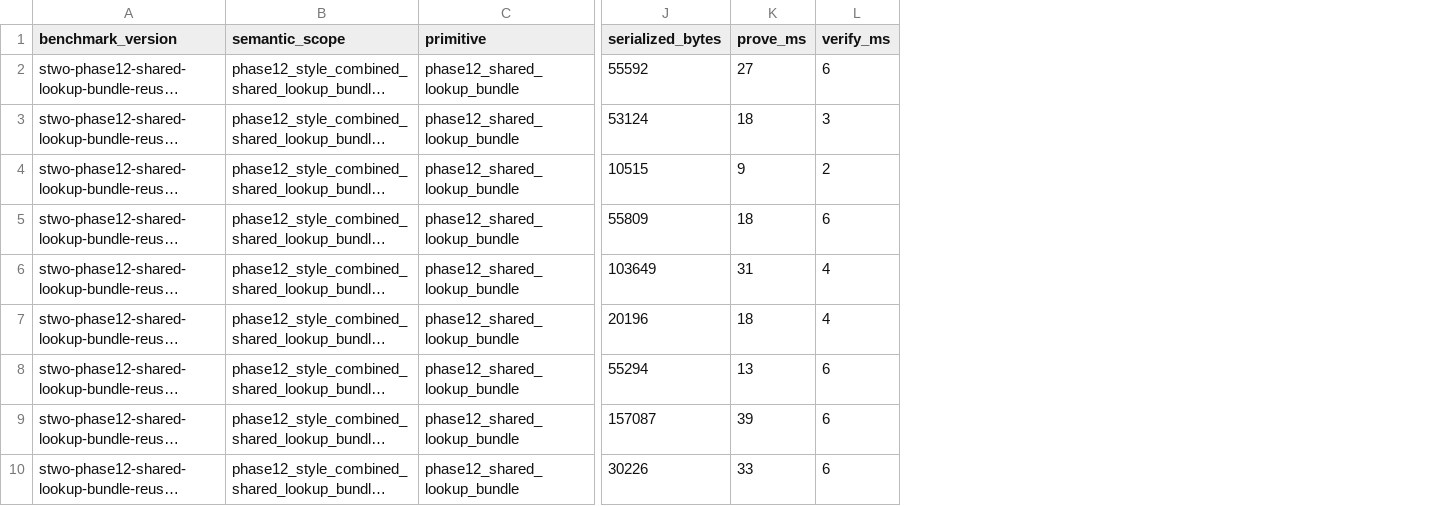
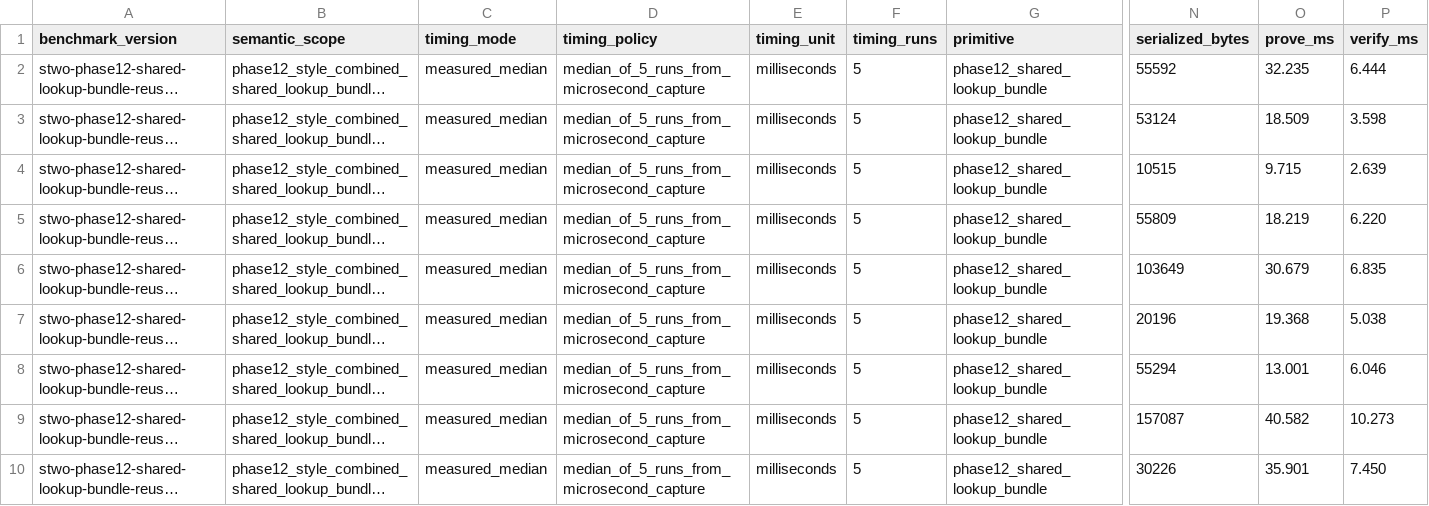
Before and after one commit to omarespejel/llm-provable-computer, a TSV file: docs/paper/evidence/stwo-phase12-shared-lookup-bundle-reuse-2026-04.tsv, drawn as a sheet; only a part is shown, gaps mark what is left out; long unchanged cells end in …; addresses are those after the commit; the diff names each change by its address in the sheet, - before the commit and + after, or states it on an @@ line.

```diff
--- a/docs/paper/evidence/stwo-phase12-shared-lookup-bundle-reuse-2026-04.tsv
+++ b/docs/paper/evidence/stwo-phase12-shared-lookup-bundle-reuse-2026-04.tsv
+column C (timing_mode), rows 2-10: all measured_median
+column D (timing_policy), rows 2-10: all median_of_5_runs_from_microsecond_capture
+column E (timing_unit), rows 2-10: all milliseconds
+column F (timing_runs), rows 2-10: all 5
-O2 (prove_ms): 27
+O2 (prove_ms): 32.235
-P2 (verify_ms): 6
+P2 (verify_ms): 6.444
-O3 (prove_ms): 18
+O3 (prove_ms): 18.509
-P3 (verify_ms): 3
+P3 (verify_ms): 3.598
-O4 (prove_ms): 9
+O4 (prove_ms): 9.715
-P4 (verify_ms): 2
+P4 (verify_ms): 2.639
-O5 (prove_ms): 18
+O5 (prove_ms): 18.219
-P5 (verify_ms): 6
+P5 (verify_ms): 6.220
-O6 (prove_ms): 31
+O6 (prove_ms): 30.679
-P6 (verify_ms): 4
+P6 (verify_ms): 6.835
-O7 (prove_ms): 18
+O7 (prove_ms): 19.368
-P7 (verify_ms): 4
+P7 (verify_ms): 5.038
-O8 (prove_ms): 13
+O8 (prove_ms): 13.001
-P8 (verify_ms): 6
+P8 (verify_ms): 6.046
-O9 (prove_ms): 39
+O9 (prove_ms): 40.582
-P9 (verify_ms): 6
+P9 (verify_ms): 10.273
-O10 (prove_ms): 33
+O10 (prove_ms): 35.901
-P10 (verify_ms): 6
+P10 (verify_ms): 7.450
```
Also changed, not shown: docs/paper/evidence/stwo-primitive-lookup-vs-naive-2026-04.tsv, docs/paper/evidence/stwo-shared-table-reuse-2026-04.tsv, 21 other files.
